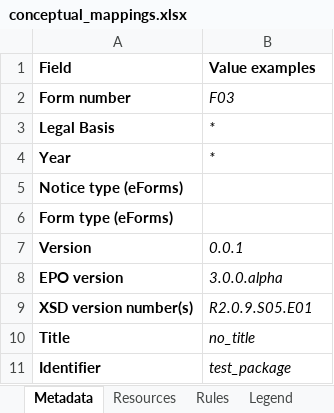
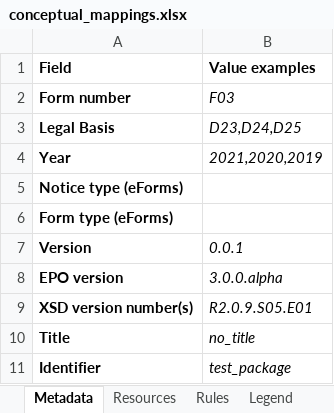
Before and after one commit to OP-TED/ted-rdf-mapping, an Excel workbook: mappings/package_F03_test/transformation/conceptual_mappings.xlsx, sheet Metadata, drawn as a sheet; values as stored, in another font and other column widths than the file's, no borders; the diff names each change by its address in the sheet, - before the commit and + after, or states it on an @@ line.

Commit message:
Update conceptual_mappings.xlsx

```diff
--- a/mappings/package_F03_test/transformation/conceptual_mappings.xlsx (sheet Metadata)
+++ b/mappings/package_F03_test/transformation/conceptual_mappings.xlsx (sheet Metadata)
-B3 (Value examples): *
+B3 (Value examples): D23,D24,D25
-B4 (Value examples): *
+B4 (Value examples): 2021,2020,2019
```
